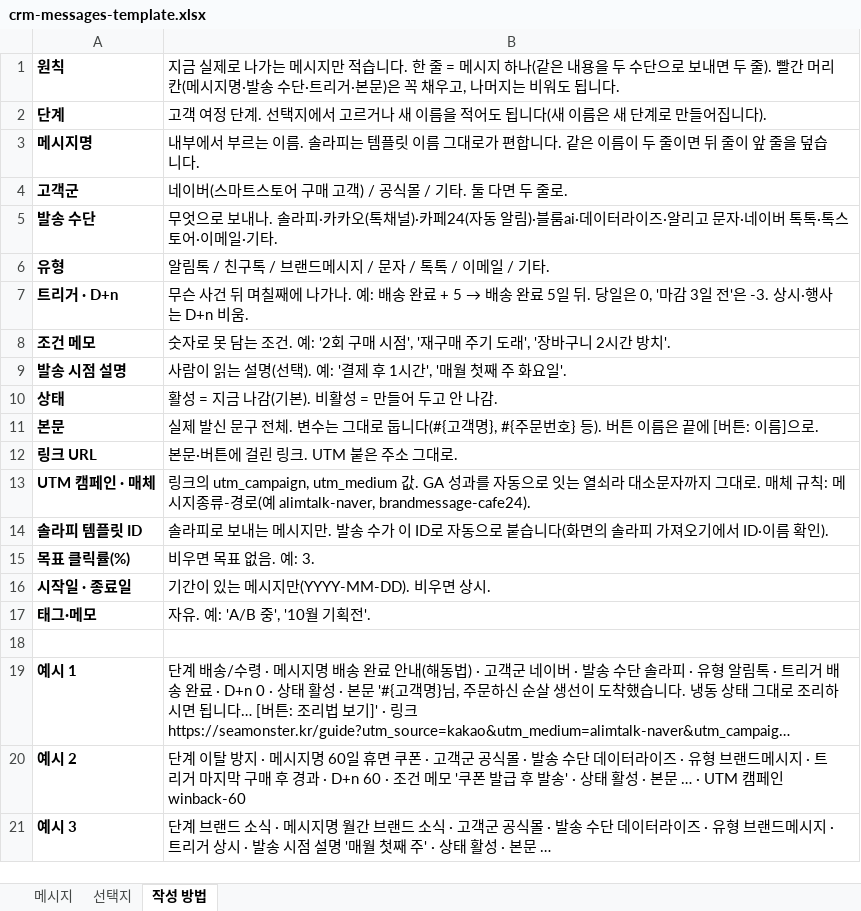
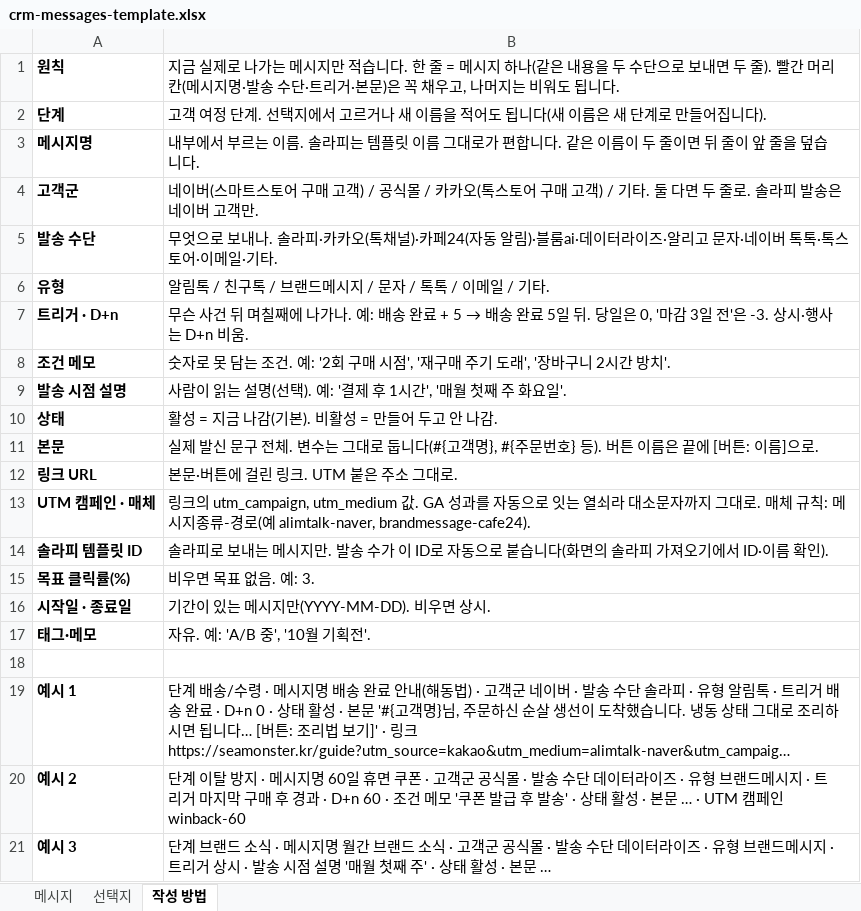
Before and after one commit to Youn-hub-SM/seamonster-meeting-notes, an Excel workbook: public/templates/crm-messages-template.xlsx, sheet 작성 방법, drawn as a sheet; long unchanged cells end in …; values as stored, in another font and other column widths than the file's, no borders; the diff names each change by its address in the sheet, - before the commit and + after, or states it on an @@ line.

```diff
--- a/public/templates/crm-messages-template.xlsx (sheet 작성 방법)
+++ b/public/templates/crm-messages-template.xlsx (sheet 작성 방법)
-B4: …식몰 / 기타. 둘 다면 두 줄로.
+B4: …식몰 / 카카오(톡스토어 구매 고객) / 기타. 둘 다면 두 줄로. 솔라피 발송은 네이버 고객만.
```
Also changed, not shown: sheet 선택지, 4 other files.
